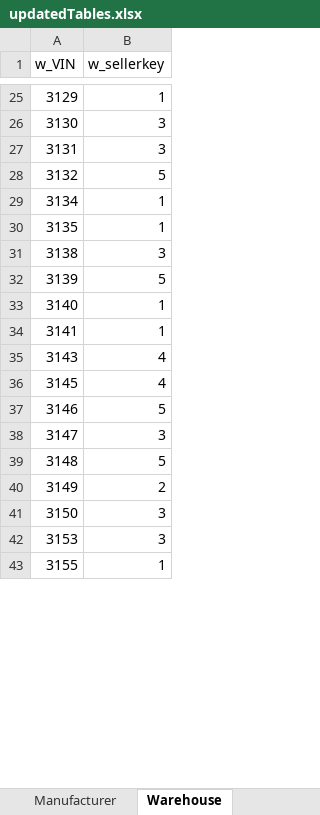
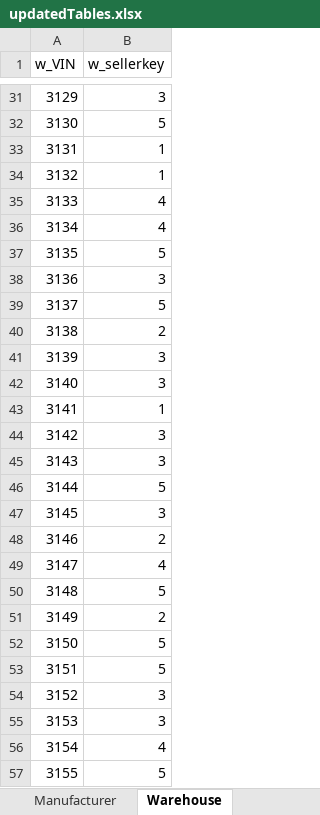
Before and after one commit to LOrtizGonzalez/CSE111_FinalProject, an Excel workbook: updatedTables.xlsx, sheet Warehouse, drawn as a sheet; only a part is shown, gaps mark what is left out; values as stored, in another font and other column widths than the file's, no borders; addresses are those after the commit; the diff covers the shown part only; the diff names each change by its address in the sheet, - before the commit and + after, or states it on an @@ line.

Commit message:
Fixed the warehouse table

```diff
--- a/updatedTables.xlsx (sheet Warehouse)
+++ b/updatedTables.xlsx (sheet Warehouse)
-B31 (w_sellerkey): 1
+B31 (w_sellerkey): 3
-B32 (w_sellerkey): 3
+B32 (w_sellerkey): 5
-B33 (w_sellerkey): 3
+B33 (w_sellerkey): 1
-B34 (w_sellerkey): 5
+B34 (w_sellerkey): 1
+row 35: 3133 | 4
-B36 (w_sellerkey): 1
+B36 (w_sellerkey): 4
-B37 (w_sellerkey): 1
+B37 (w_sellerkey): 5
+row 38: 3136 | 3
+row 39: 3137 | 5
-B40 (w_sellerkey): 3
+B40 (w_sellerkey): 2
-B41 (w_sellerkey): 5
+B41 (w_sellerkey): 3
-B42 (w_sellerkey): 1
+B42 (w_sellerkey): 3
+row 44: 3142 | 3
-B45 (w_sellerkey): 4
+B45 (w_sellerkey): 3
+row 46: 3144 | 5
-B47 (w_sellerkey): 4
+B47 (w_sellerkey): 3
-B48 (w_sellerkey): 5
+B48 (w_sellerkey): 2
-B49 (w_sellerkey): 3
+B49 (w_sellerkey): 4
-B52 (w_sellerkey): 3
+B52 (w_sellerkey): 5
+row 53: 3151 | 5
+row 54: 3152 | 3
+row 56: 3154 | 4
-B57 (w_sellerkey): 1
+B57 (w_sellerkey): 5
```
Also changed, not shown: 17 added rows and 60 edited cells elsewhere in this sheet, sheet Sheet1, formulas that keep their value, 2 other files.
